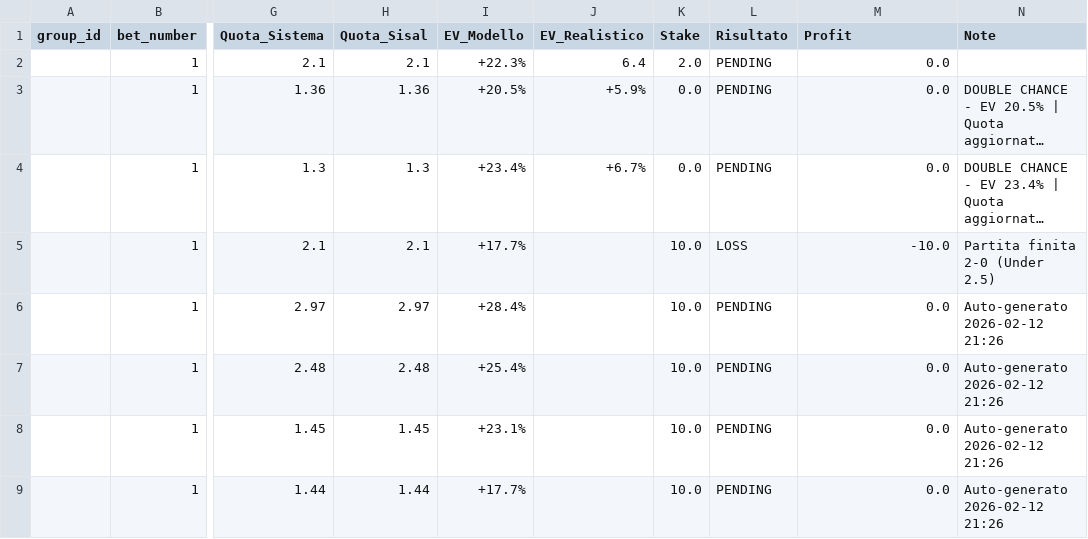
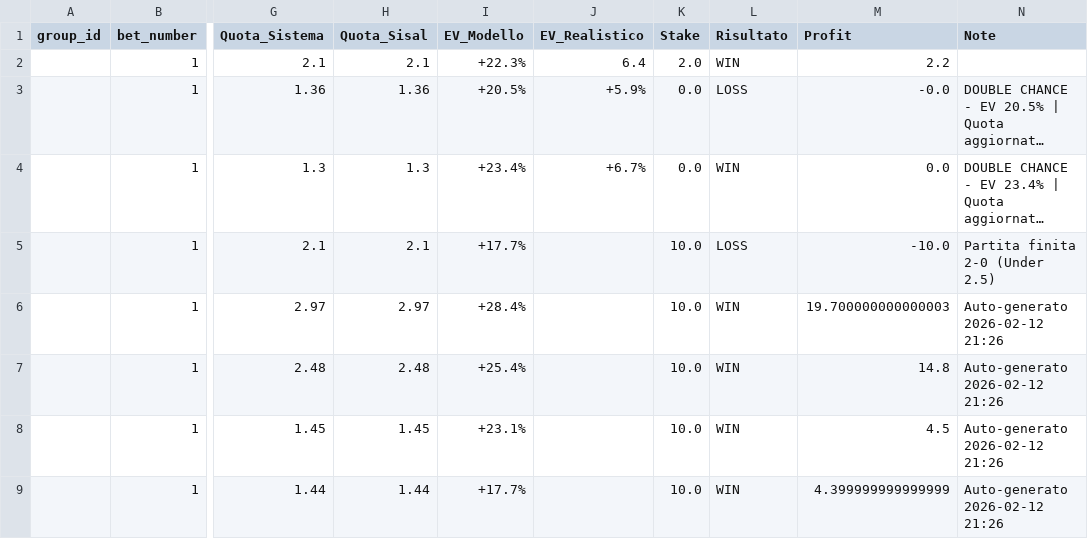
Before and after one commit to Cosimo77/pronostici-calcio-professional, a CSV file: tracking_giocate.csv, drawn as a sheet; only a part is shown, gaps mark what is left out; long unchanged cells end in …; the diff names each change by its address in the sheet, - before the commit and + after, or states it on an @@ line.

Commit message:
Fix: Aggiornamento risultati puntate febbraio 2026
🎯 Problema: 7 puntate PENDING da 43 giorni (14-15 feb)
✅ Soluzione: Verificati risultati reali da dataset I1_2526.csv

Risultati aggiornati:
- Como-Fiorentina (X2): WIN +€2.20
- Cremonese-Genoa (Pareggio): WIN +€19.70
- Parma-Verona (Over 2.5): WIN +€14.80
- Parma-Verona (1X): WIN +€4.50
- Napoli-Roma (1X): WIN +€4.40
- Udinese-Sassuolo (1X): LOSS €0 (stake 0)
- Parma-Verona (1X): WIN €0 (stake 0)

Performance:
✅ 6W-2L (75% Win Rate)
✅ ROI: +68.5% (da -100%)
✅ Profit: +€35.60 (da -€10)

Script: update_betting_results_feb2026.py (future automation)

```diff
--- a/tracking_giocate.csv
+++ b/tracking_giocate.csv
-L2 (Risultato): PENDING
+L2 (Risultato): WIN
-M2 (Profit): 0.0
+M2 (Profit): 2.2
-L3 (Risultato): PENDING
+L3 (Risultato): LOSS
-M3 (Profit): 0.0
+M3 (Profit): -0.0
-L4 (Risultato): PENDING
+L4 (Risultato): WIN
-L6:L9 (Risultato): PENDING
+L6:L9 (Risultato): WIN
-M6 (Profit): 0.0
+M6 (Profit): 19.700000000000003
-M7 (Profit): 0.0
+M7 (Profit): 14.8
-M8 (Profit): 0.0
+M8 (Profit): 4.5
-M9 (Profit): 0.0
+M9 (Profit): 4.399999999999999
```
Also changed, not shown: 1 other file.
